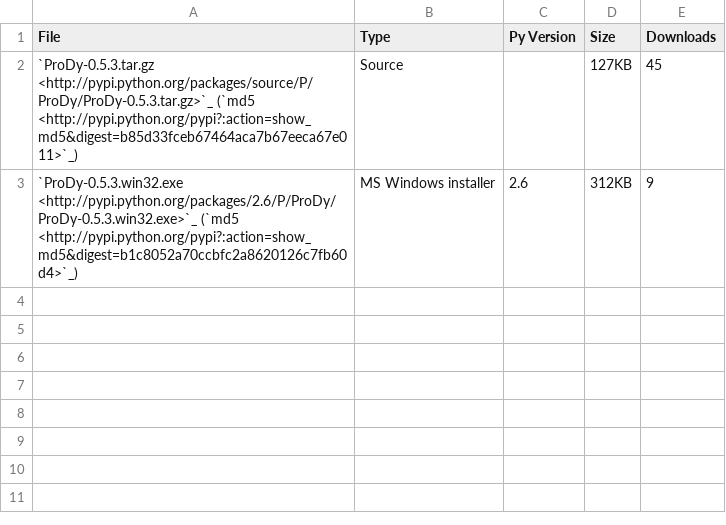
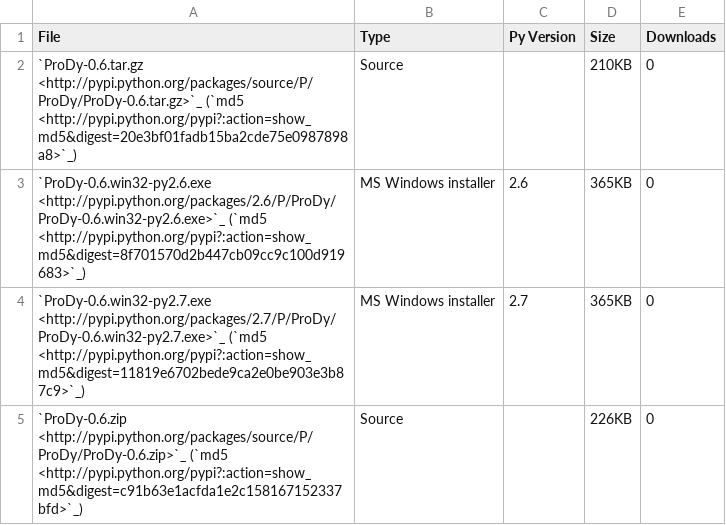
Before and after one commit to prody/ProDy, a CSV file: doc/_static/pypi_downloads.csv, drawn as a sheet.

```diff
--- a/doc/_static/pypi_downloads.csv
+++ b/doc/_static/pypi_downloads.csv
@@ -1,3 +1,5 @@
 File;Type;Py Version;Size;Downloads
-`ProDy-0.5.3.tar.gz <http://pypi.python.org/packages/source/P/ProDy/ProDy-0.5.3.tar.gz>`_ (`md5 <http://pypi.python.org/pypi?:action=show_md5&digest=b85d33fceb67464aca7b67eeca67e011>`_);Source;;127KB;45
-`ProDy-0.5.3.win32.exe <http://pypi.python.org/packages/2.6/P/ProDy/ProDy-0.5.3.win32.exe>`_ (`md5 <http://pypi.python.org/pypi?:action=show_md5&digest=b1c8052a70ccbfc2a8620126c7fb60d4>`_);MS Windows installer;2.6;312KB;9
+`ProDy-0.6.tar.gz <http://pypi.python.org/packages/source/P/ProDy/ProDy-0.6.tar.gz>`_ (`md5 <http://pypi.python.org/pypi?:action=show_md5&digest=20e3bf01fadb15ba2cde75e0987898a8>`_);Source;;210KB;0
+`ProDy-0.6.win32-py2.6.exe <http://pypi.python.org/packages/2.6/P/ProDy/ProDy-0.6.win32-py2.6.exe>`_ (`md5 <http://pypi.python.org/pypi?:action=show_md5&digest=8f701570d2b447cb09cc9c100d919683>`_);MS Windows installer;2.6;365KB;0
+`ProDy-0.6.win32-py2.7.exe <http://pypi.python.org/packages/2.7/P/ProDy/ProDy-0.6.win32-py2.7.exe>`_ (`md5 <http://pypi.python.org/pypi?:action=show_md5&digest=11819e6702bede9ca2e0be903e3b87c9>`_);MS Windows installer;2.7;365KB;0
+`ProDy-0.6.zip <http://pypi.python.org/packages/source/P/ProDy/ProDy-0.6.zip>`_ (`md5 <http://pypi.python.org/pypi?:action=show_md5&digest=c91b63e1acfda1e2c158167152337bfd>`_);Source;;226KB;0
```
Also changed, not shown: doc/_static/pypi_statistics.csv, 13 other files.
